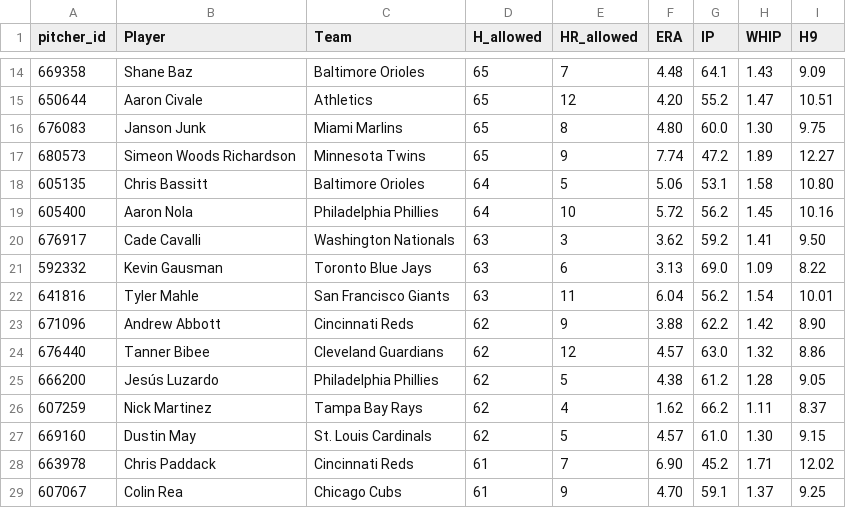
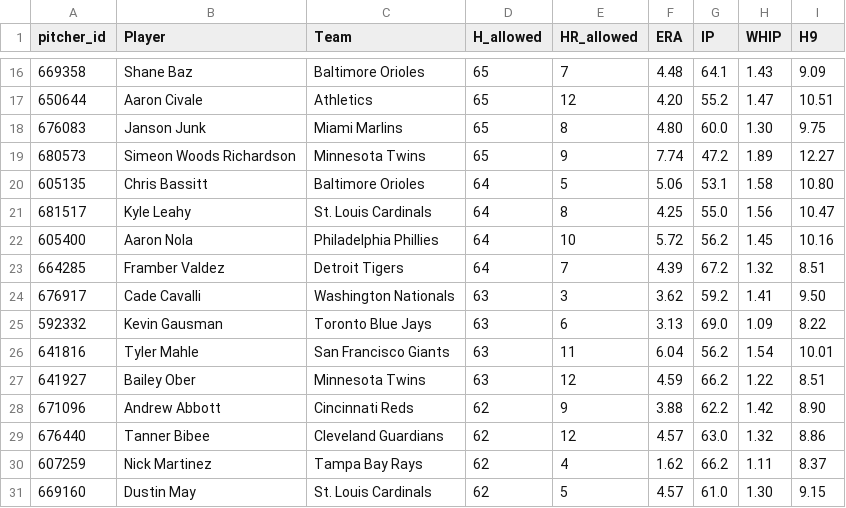
Before and after one commit to HitByOne/mlb-dashboard, a CSV file: data/leaky_pitchers.csv, drawn as a sheet; only a part is shown, gaps mark what is left out; the shorter side is filled out with more unchanged rows; removed rows and columns are numbered as before the commit, all else as after; the diff covers the shown part only; the diff names each change by its address in the sheet, - before the commit and + after, or states it on an @@ line.

```diff
--- a/data/leaky_pitchers.csv
+++ b/data/leaky_pitchers.csv
+row 21: 681517 | Kyle Leahy | St. Louis Cardinals | 64 | 8 | 4.25 | 55.0 | 1.56 | 10.47
+row 23: 664285 | Framber Valdez | Detroit Tigers | 64 | 7 | 4.39 | 67.2 | 1.32 | 8.51
+row 27: 641927 | Bailey Ober | Minnesota Twins | 63 | 12 | 4.59 | 66.2 | 1.22 | 8.51
-row 25: 666200 | Jesús Luzardo | Philadelphia Phillies | 62 | 5 | 4.38 | 61.2 | 1.28 | 9.05
```
Also changed, not shown: 7 added rows and 5 removed rows elsewhere in this file, data/hr_leaders.csv, data/pitcher_k_rates.csv, 14 other files.
